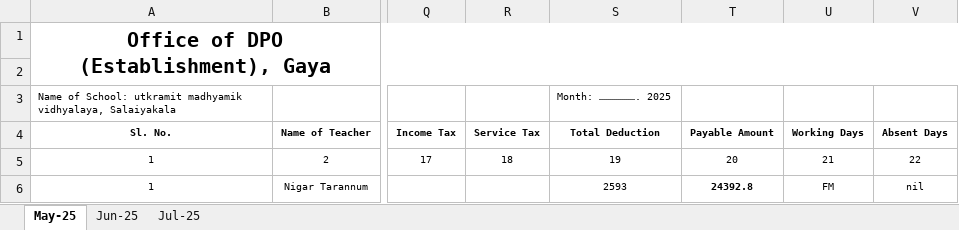
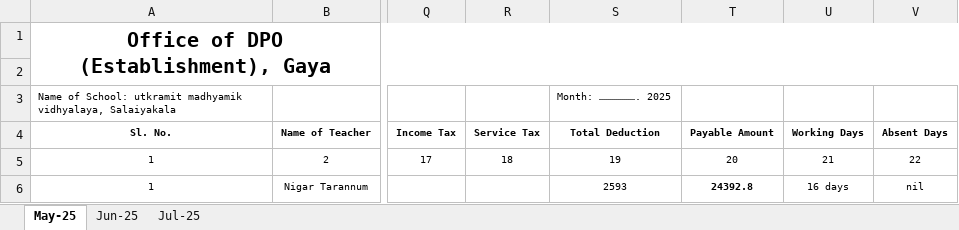
Before and after one commit to SPRatna2025/suraj_documents, an Excel workbook: July_absenty/July_2025_9-10_TRE_3_absenty.xlsx, sheet May-25, drawn as a sheet; only a part is shown, gaps mark what is left out; values as stored, in another font and other column widths than the file's, no borders; the diff names each change by its address in the sheet, - before the commit and + after, or states it on an @@ line.

```diff
--- a/July_absenty/July_2025_9-10_TRE_3_absenty.xlsx (sheet May-25)
+++ b/July_absenty/July_2025_9-10_TRE_3_absenty.xlsx (sheet May-25)
-U6 (Working Days): FM
+U6 (Working Days): 16 days
```
Also changed, not shown: July_absenty/July_2025_11_12_TRE_1_absenty.xlsx, July_absenty/July_2025_11_12_TRE_3_absenty.xlsx, 8 other files.
